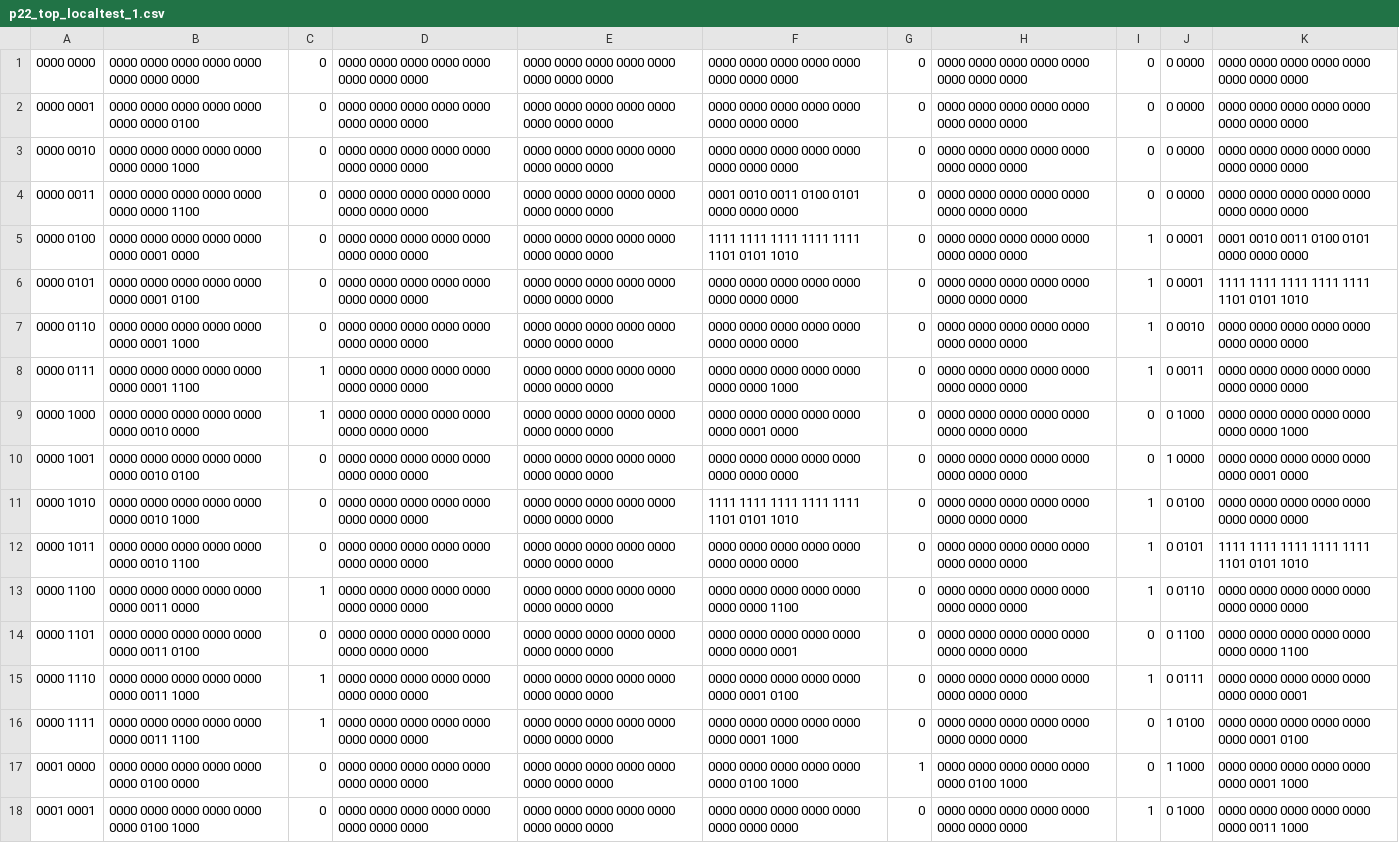
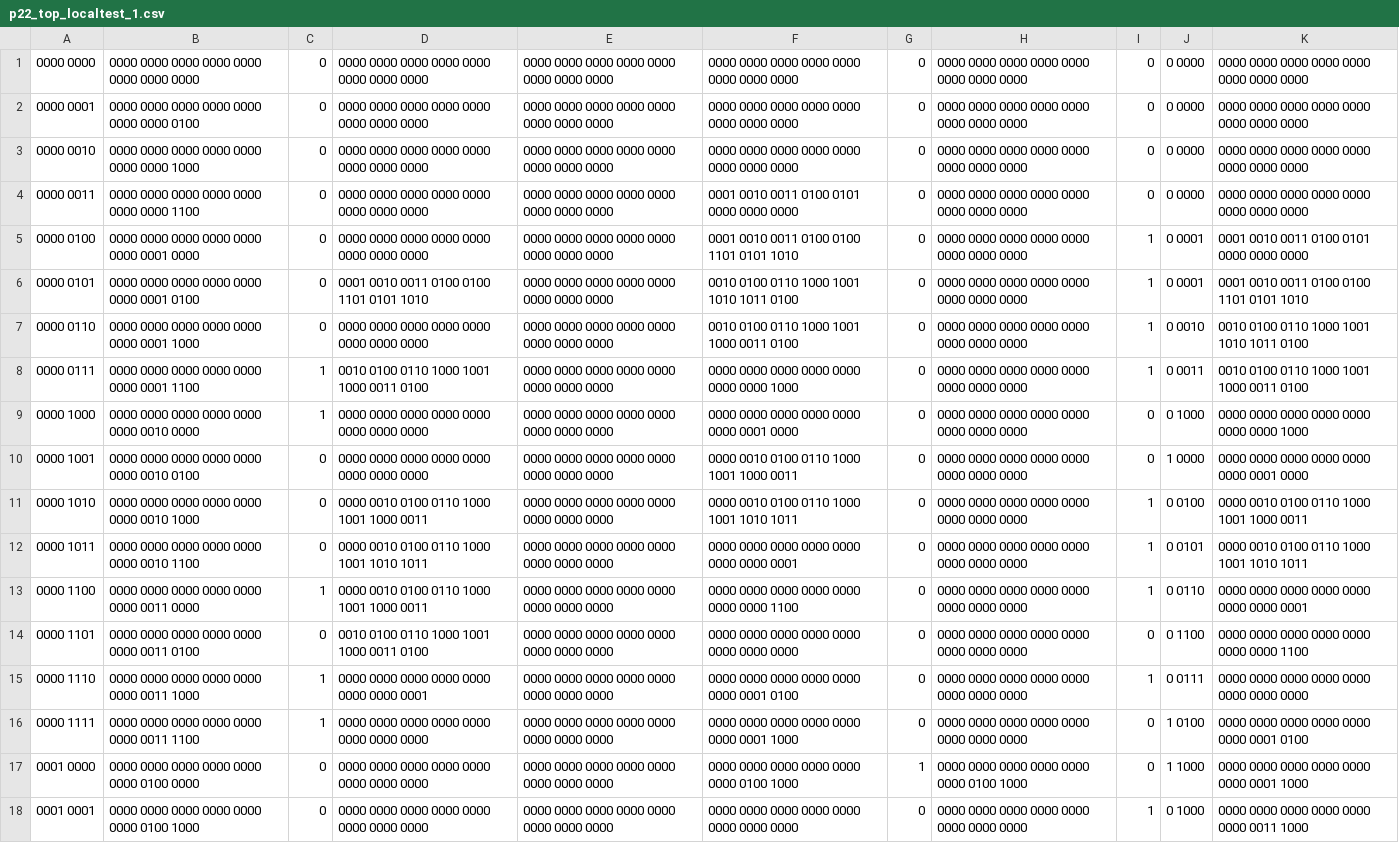
Before and after one commit to AristurtleHu/5-Stage-Pipelined-Toy-CPU, a CSV file: testing/student_output/p22_top_localtest_1.csv, drawn as a sheet; the diff names each change by its address in the sheet, - before the commit and + after, or states it on an @@ line.

```diff
--- a/testing/student_output/p22_top_localtest_1.csv
+++ b/testing/student_output/p22_top_localtest_1.csv
-F5: 1111 1111 1111 1111 1111 1101 0101 1010
+F5: 0001 0010 0011 0100 0100 1101 0101 1010
-D6: 0000 0000 0000 0000 0000 0000 0000 0000
+D6: 0001 0010 0011 0100 0100 1101 0101 1010
-F6: 0000 0000 0000 0000 0000 0000 0000 0000
+F6: 0010 0100 0110 1000 1001 1010 1011 0100
-K6: 1111 1111 1111 1111 1111 1101 0101 1010
+K6: 0001 0010 0011 0100 0100 1101 0101 1010
-F7: 0000 0000 0000 0000 0000 0000 0000 0000
+F7: 0010 0100 0110 1000 1001 1000 0011 0100
-K7: 0000 0000 0000 0000 0000 0000 0000 0000
+K7: 0010 0100 0110 1000 1001 1010 1011 0100
-D8: 0000 0000 0000 0000 0000 0000 0000 0000
+D8: 0010 0100 0110 1000 1001 1000 0011 0100
-K8: 0000 0000 0000 0000 0000 0000 0000 0000
+K8: 0010 0100 0110 1000 1001 1000 0011 0100
-F10: 0000 0000 0000 0000 0000 0000 0000 0000
+F10: 0000 0010 0100 0110 1000 1001 1000 0011
-D11: 0000 0000 0000 0000 0000 0000 0000 0000
+D11: 0000 0010 0100 0110 1000 1001 1000 0011
-F11: 1111 1111 1111 1111 1111 1101 0101 1010
+F11: 0000 0010 0100 0110 1000 1001 1010 1011
-K11: 0000 0000 0000 0000 0000 0000 0000 0000
+K11: 0000 0010 0100 0110 1000 1001 1000 0011
-D12: 0000 0000 0000 0000 0000 0000 0000 0000
+D12: 0000 0010 0100 0110 1000 1001 1010 1011
-F12: 0000 0000 0000 0000 0000 0000 0000 0000
+F12: 0000 0000 0000 0000 0000 0000 0000 0001
-K12: 1111 1111 1111 1111 1111 1101 0101 1010
+K12: 0000 0010 0100 0110 1000 1001 1010 1011
-D13: 0000 0000 0000 0000 0000 0000 0000 0000
+D13: 0000 0010 0100 0110 1000 1001 1000 0011
-K13: 0000 0000 0000 0000 0000 0000 0000 0000
+K13: 0000 0000 0000 0000 0000 0000 0000 0001
-D14: 0000 0000 0000 0000 0000 0000 0000 0000
+D14: 0010 0100 0110 1000 1001 1000 0011 0100
-F14: 0000 0000 0000 0000 0000 0000 0000 0001
+F14: 0000 0000 0000 0000 0000 0000 0000 0000
-D15: 0000 0000 0000 0000 0000 0000 0000 0000
+D15: 0000 0000 0000 0000 0000 0000 0000 0001
-K15: 0000 0000 0000 0000 0000 0000 0000 0001
+K15: 0000 0000 0000 0000 0000 0000 0000 0000
```
Also changed, not shown: testing/student_output/p22_top_localtest_0.csv, 2 other files.
